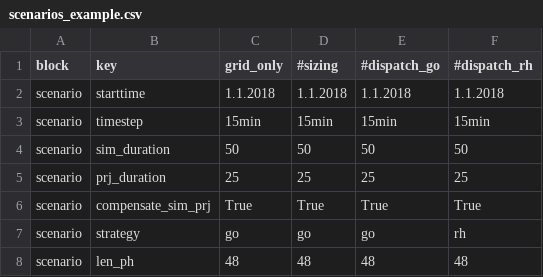
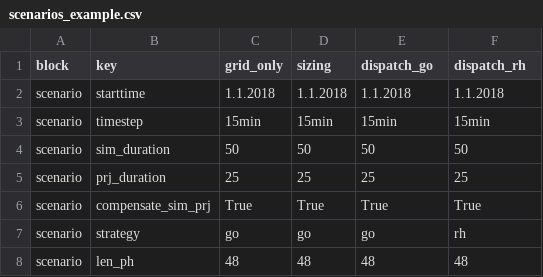
Before and after one commit to TUMFTM/REVOL-E-TION, a CSV file: example/scenarios_example.csv, drawn as a sheet; only a part is shown.

Commit message:
Fixed scenarios_example.csv

```diff
--- a/example/scenarios_example.csv
+++ b/example/scenarios_example.csv
@@ -1,2 +1,2 @@
-block,key,grid_only,#sizing,#dispatch_go,#dispatch_rh
+block,key,grid_only,sizing,dispatch_go,dispatch_rh
 scenario,starttime,1.1.2018,1.1.2018,1.1.2018,1.1.2018
```
